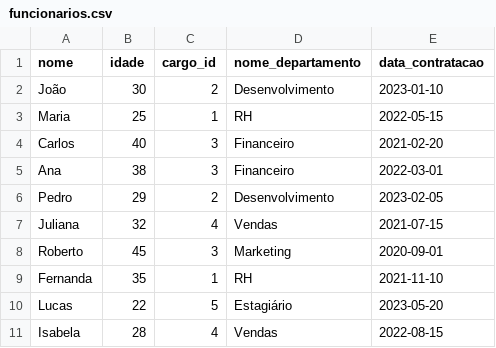
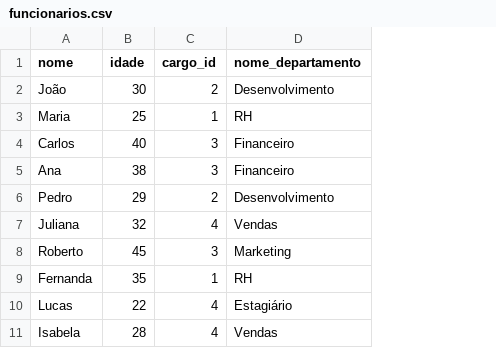
Before and after one commit to KaioDev03/TP3_PB, a CSV file: data/funcionarios.csv, drawn as a sheet; the diff names each change by its address in the sheet, - before the commit and + after, or states it on an @@ line.

```diff
--- a/data/funcionarios.csv
+++ b/data/funcionarios.csv
-column E (data_contratacao), rows 2-11: 2023-01-10 | 2022-05-15 | 2021-02-20 | 2022-03-01 | 2023-02-05 | 2021-07-15 | 2020-09-01 | 2021-11-10 | 2023-05-20 | 2022-08-15
-C10 (cargo_id): 5
+C10 (cargo_id): 4
```
Also changed, not shown: 8 other files.
